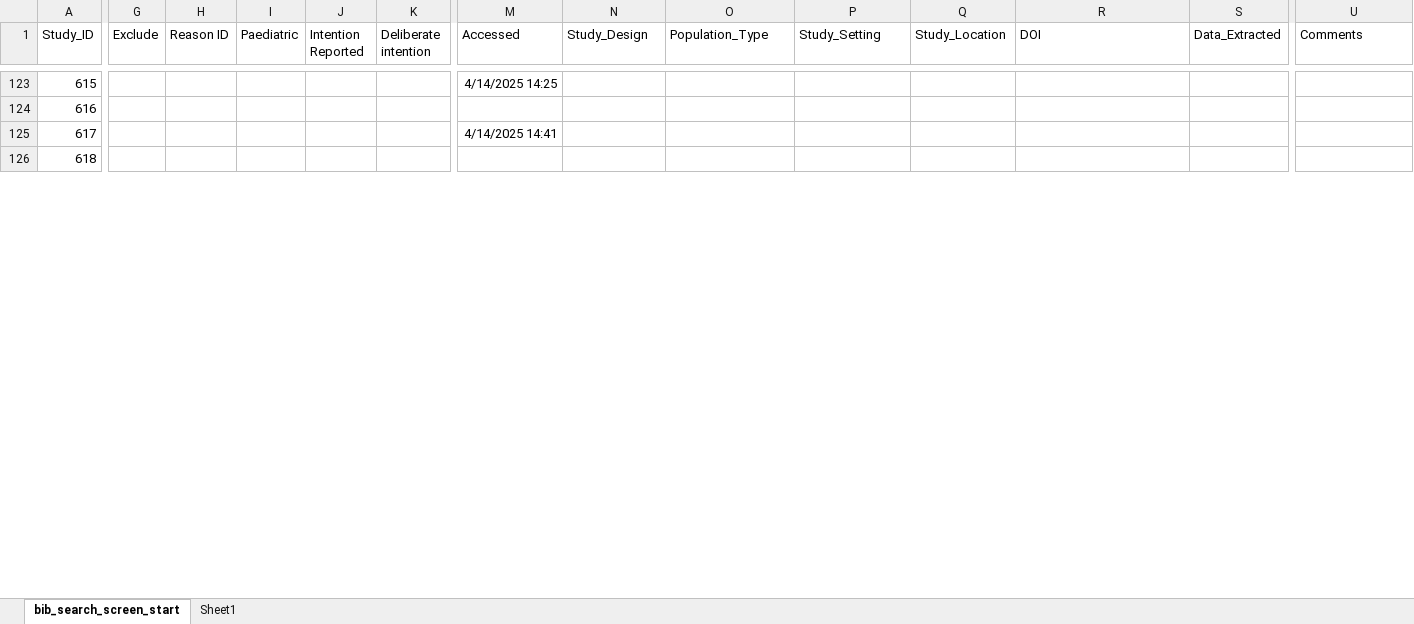
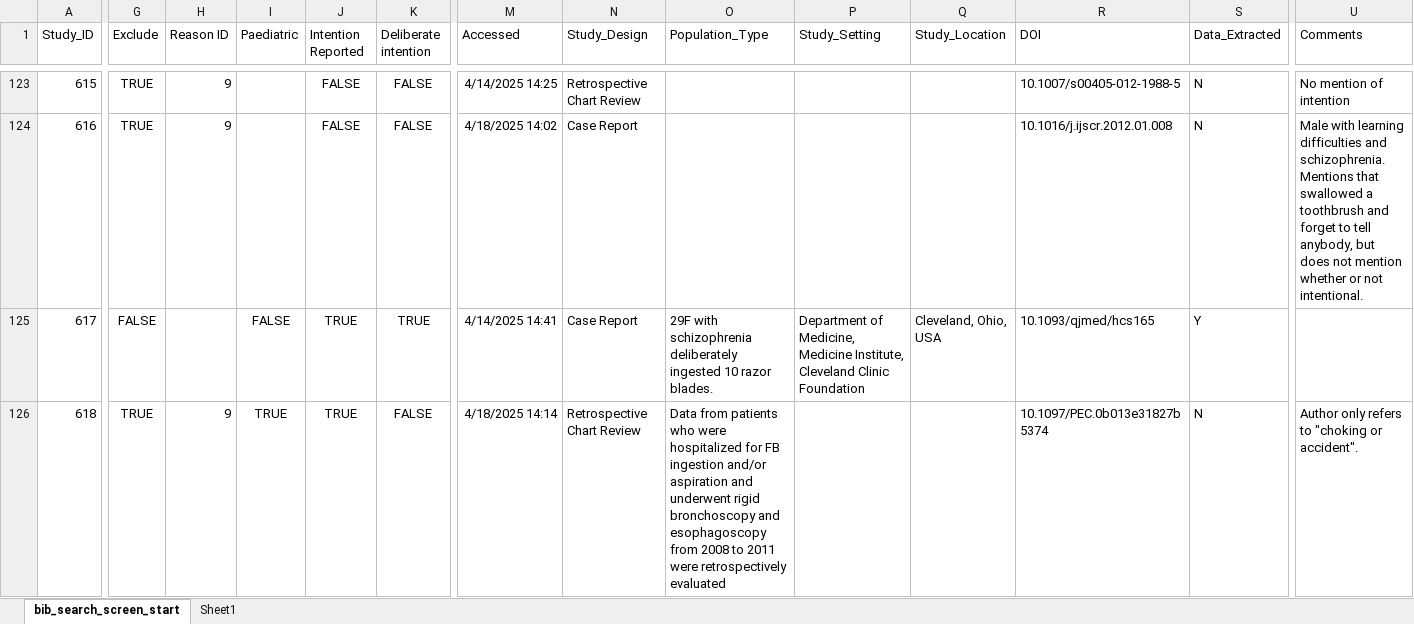
Before and after one commit to jackgedge/iifo_systematic_review, an Excel workbook: input/raw_data/bibliography_search/bib_search_screen_end.xlsx, sheet bib_search_screen_start, drawn as a sheet; only a part is shown, gaps mark what is left out; values as stored, in another font and other column widths than the file's, no borders; the diff covers the shown part only; the diff names each change by its address in the sheet, - before the commit and + after, or states it on an @@ line.

Commit message:
Continued bibliography search data extraction

```diff
--- a/input/raw_data/bibliography_search/bib_search_screen_end.xlsx (sheet bib_search_screen_start)
+++ b/input/raw_data/bibliography_search/bib_search_screen_end.xlsx (sheet bib_search_screen_start)
-G123:G124 (Exclude): (empty)
+G123:G124 (Exclude): TRUE
-H123:H124 (Reason ID): (empty)
+H123:H124 (Reason ID): 9
-J123:J124 (Intention Reported): (empty)
+J123:J124 (Intention Reported): FALSE
-K123:K124 (Deliberate intention): (empty)
+K123:K124 (Deliberate intention): FALSE
-N123 (Study_Design): (empty)
+N123 (Study_Design): Retrospective Chart Review
-R123 (DOI): (empty)
+R123 (DOI): 10.1007/s00405-012-1988-5
-S123:S124 (Data_Extracted): (empty)
+S123:S124 (Data_Extracted): N
-U123 (Comments): (empty)
+U123 (Comments): No mention of intention
-M124 (Accessed): (empty)
+M124 (Accessed): 4/18/2025 14:02
-N124:N125 (Study_Design): (empty)
+N124:N125 (Study_Design): Case Report
-R124 (DOI): (empty)
+R124 (DOI): 10.1016/j.ijscr.2012.01.008
-U124 (Comments): (empty)
+U124 (Comments): Male with learning difficulties and schizophrenia. Mentions that swallowed a toothbrush and forget to tell anybody, but does not mention whether or not intentional.
-G125 (Exclude): (empty)
+G125 (Exclude): FALSE
-I125 (Paediatric): (empty)
+I125 (Paediatric): FALSE
-J125:J126 (Intention Reported): (empty)
+J125:J126 (Intention Reported): TRUE
-K125 (Deliberate intention): (empty)
+K125 (Deliberate intention): TRUE
-O125 (Population_Type): (empty)
+O125 (Population_Type): 29F with schizophrenia deliberately ingested 10 razor blades.
-P125 (Study_Setting): (empty)
+P125 (Study_Setting): Department of Medicine, Medicine Institute, Cleveland Clinic Foundation
-Q125 (Study_Location): (empty)
+Q125 (Study_Location): Cleveland, Ohio, USA
-R125 (DOI): (empty)
+R125 (DOI): 10.1093/qjmed/hcs165
-S125 (Data_Extracted): (empty)
+S125 (Data_Extracted): Y
-G126 (Exclude): (empty)
+G126 (Exclude): TRUE
-H126 (Reason ID): (empty)
+H126 (Reason ID): 9
-I126 (Paediatric): (empty)
+I126 (Paediatric): TRUE
-K126 (Deliberate intention): (empty)
+K126 (Deliberate intention): FALSE
-M126 (Accessed): (empty)
+M126 (Accessed): 4/18/2025 14:14
-N126 (Study_Design): (empty)
+N126 (Study_Design): Retrospective Chart Review
-O126 (Population_Type): (empty)
+O126 (Population_Type): Data from patients who were hospitalized for FB ingestion and/or aspiration and underwent rigid bronchoscopy and esophagoscopy from 2008 to 2011 were retrospectively evaluated
-R126 (DOI): (empty)
+R126 (DOI): 10.1097/PEC.0b013e31827b5374
-S126 (Data_Extracted): (empty)
+S126 (Data_Extracted): N
-U126 (Comments): (empty)
+U126 (Comments): Author only refers to "choking or accident".
```
Also changed, not shown: 115 edited cells elsewhere in this sheet, input/raw_data/data_extraction/case_report_data_extraction_end.xlsx, input/raw_data/data_extraction/series_data_end.xlsx, 2 other files.
